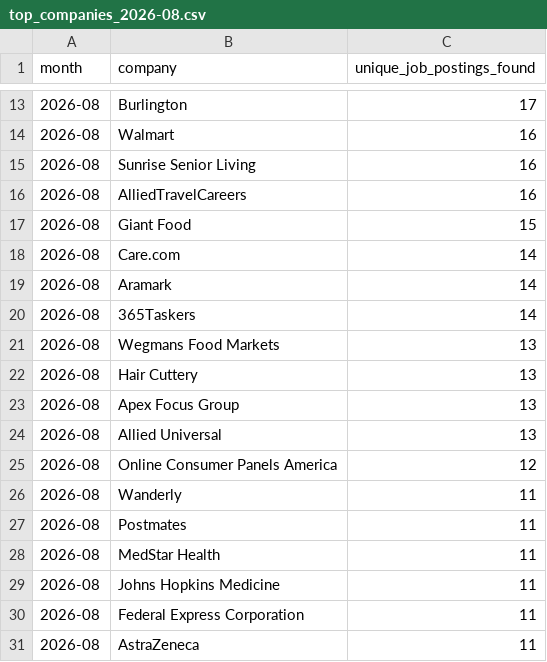
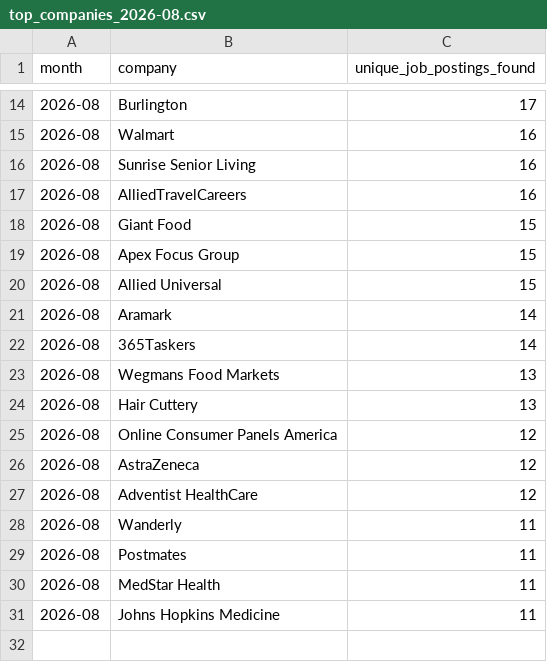
Before and after one commit to themeganerddddddd/MoCo-Hiring-Monitor, a CSV file: outputs/top_companies_2026-08.csv, drawn as a sheet; only a part is shown, gaps mark what is left out; the diff covers the shown part only.

```diff
--- a/outputs/top_companies_2026-08.csv
+++ b/outputs/top_companies_2026-08.csv
@@ -17,3 +18,4 @@ month,company,unique_job_postings_found
 2026-08,Giant Food,15
-2026-08,Care.com,14
+2026-08,Apex Focus Group,15
+2026-08,Allied Universal,15
 2026-08,Aramark,14
@@ -22,5 +24,5 @@ month,company,unique_job_postings_found
 2026-08,Hair Cuttery,13
-2026-08,Apex Focus Group,13
-2026-08,Allied Universal,13
 2026-08,Online Consumer Panels America,12
+2026-08,AstraZeneca,12
+2026-08,Adventist HealthCare,12
 2026-08,Wanderly,11
@@ -29,3 +31 @@ month,company,unique_job_postings_found
 2026-08,Johns Hopkins Medicine,11
-2026-08,Federal Express Corporation,11
-2026-08,AstraZeneca,11
```
Also changed, not shown: 2 added rows, 1 removed row and 3 edited cells elsewhere in this file, 11 other files.
